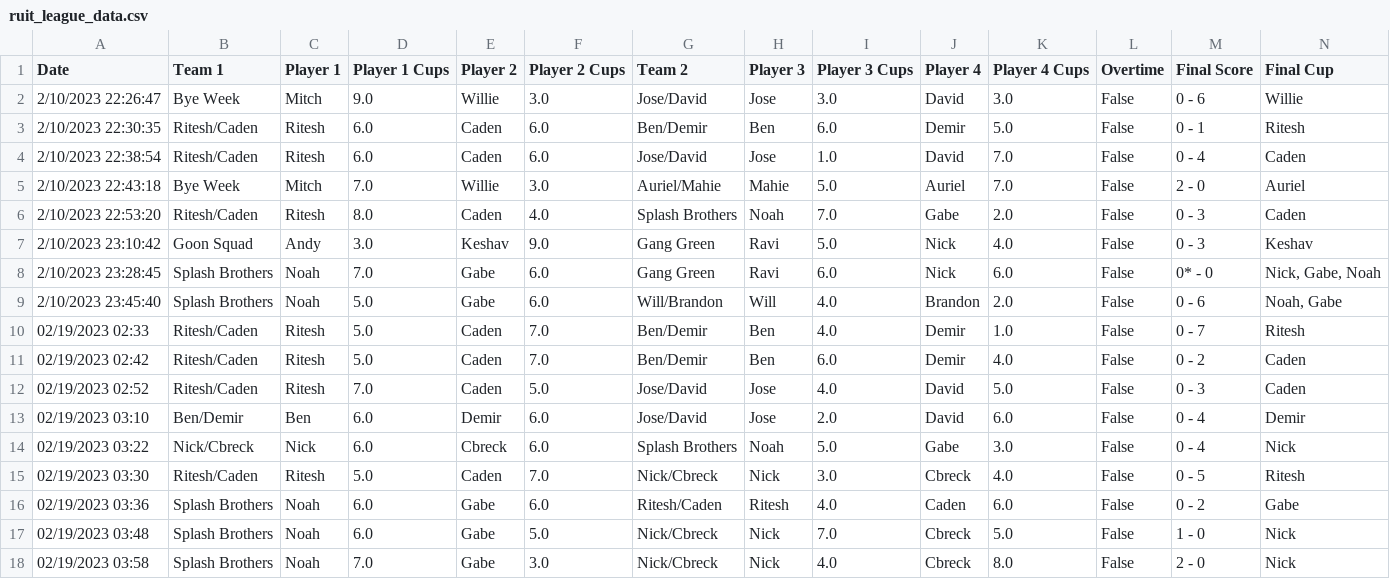
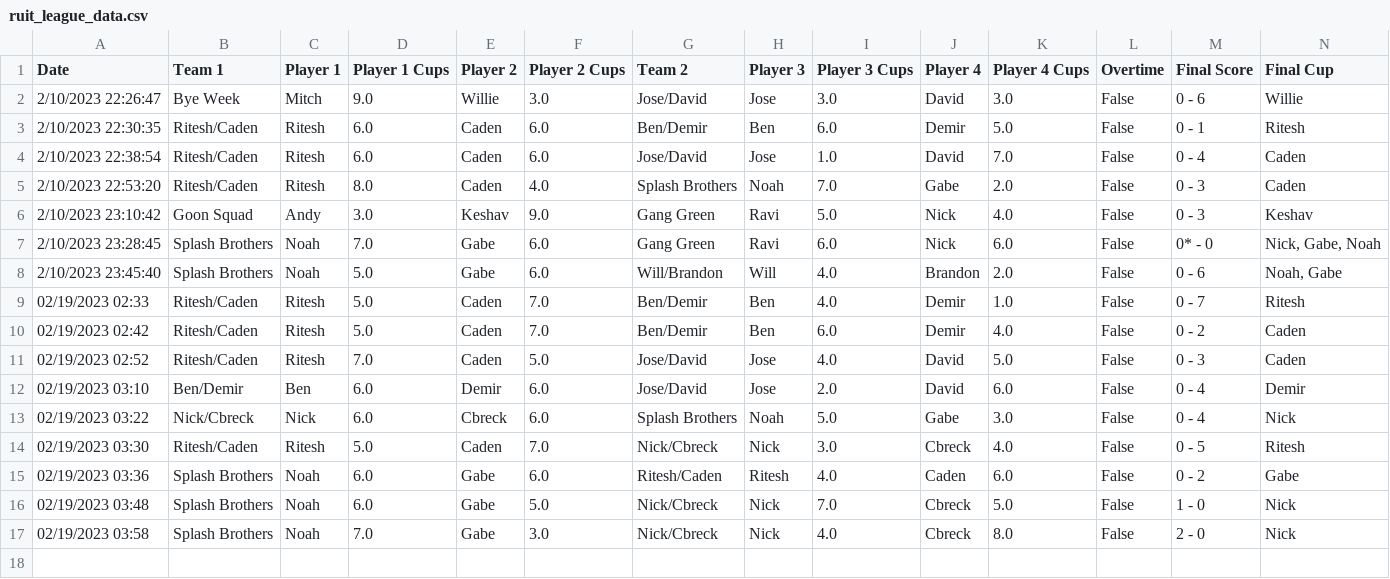
Before and after one commit to noahw8299/ruit-league, a CSV file: ruit_league_data.csv, drawn as a sheet; the diff names each change by its address in the sheet, - before the commit and + after, or states it on an @@ line.

Commit message:
Sort data in bar graph

```diff
--- a/ruit_league_data.csv
+++ b/ruit_league_data.csv
-row 5: 2/10/2023 22:43:18 | Bye Week | Mitch | 7.0 | Willie | 3.0 | Auriel/Mahie | Mahie | 5.0 | Auriel | 7.0 | False | 2 - 0 | Auriel
```
Also changed, not shown: team_data.csv, 2 other files.
